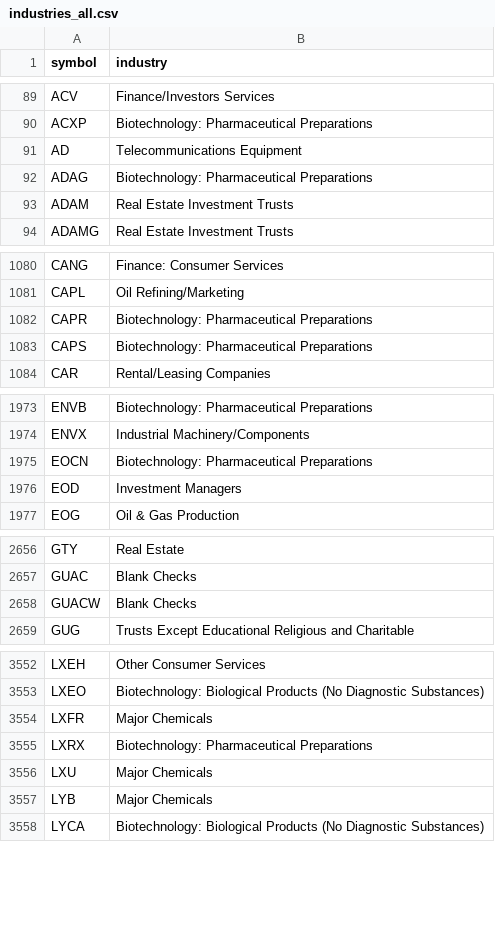
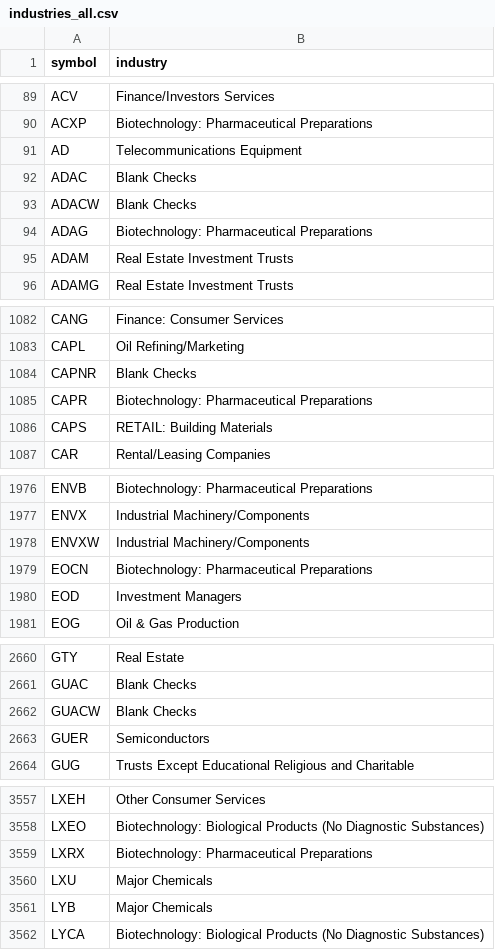
Before and after one commit to danreed001-droid/NIBII, a CSV file: data/industries_all.csv, drawn as a sheet; only a part is shown, gaps mark what is left out; the diff covers the shown part only.

```diff
--- a/data/industries_all.csv
+++ b/data/industries_all.csv
@@ -91,2 +91,4 @@ ACXP,Biotechnology: Pharmaceutical Preparations
 AD,Telecommunications Equipment
+ADAC,Blank Checks
+ADACW,Blank Checks
 ADAG,Biotechnology: Pharmaceutical Preparations
@@ -1081,4 +1083,5 @@ CANG,Finance: Consumer Services
 CAPL,Oil Refining/Marketing
+CAPNR,Blank Checks
 CAPR,Biotechnology: Pharmaceutical Preparations
-CAPS,Biotechnology: Pharmaceutical Preparations
+CAPS,RETAIL: Building Materials
 CAR,Rental/Leasing Companies
@@ -1974,2 +1977,3 @@ ENVB,Biotechnology: Pharmaceutical Preparations
 ENVX,Industrial Machinery/Components
+ENVXW,Industrial Machinery/Components
 EOCN,Biotechnology: Pharmaceutical Preparations
@@ -2658,2 +2662,3 @@ GUAC,Blank Checks
 GUACW,Blank Checks
+GUER,Semiconductors
 GUG,Trusts Except Educational Religious and Charitable
@@ -3553,3 +3558,2 @@ LXEH,Other Consumer Services
 LXEO,Biotechnology: Biological Products (No Diagnostic Substances)
-LXFR,Major Chemicals
 LXRX,Biotechnology: Pharmaceutical Preparations
```
Also changed, not shown: 5 added rows and 2 removed rows elsewhere in this file, data/listed.csv, 16 other files.
